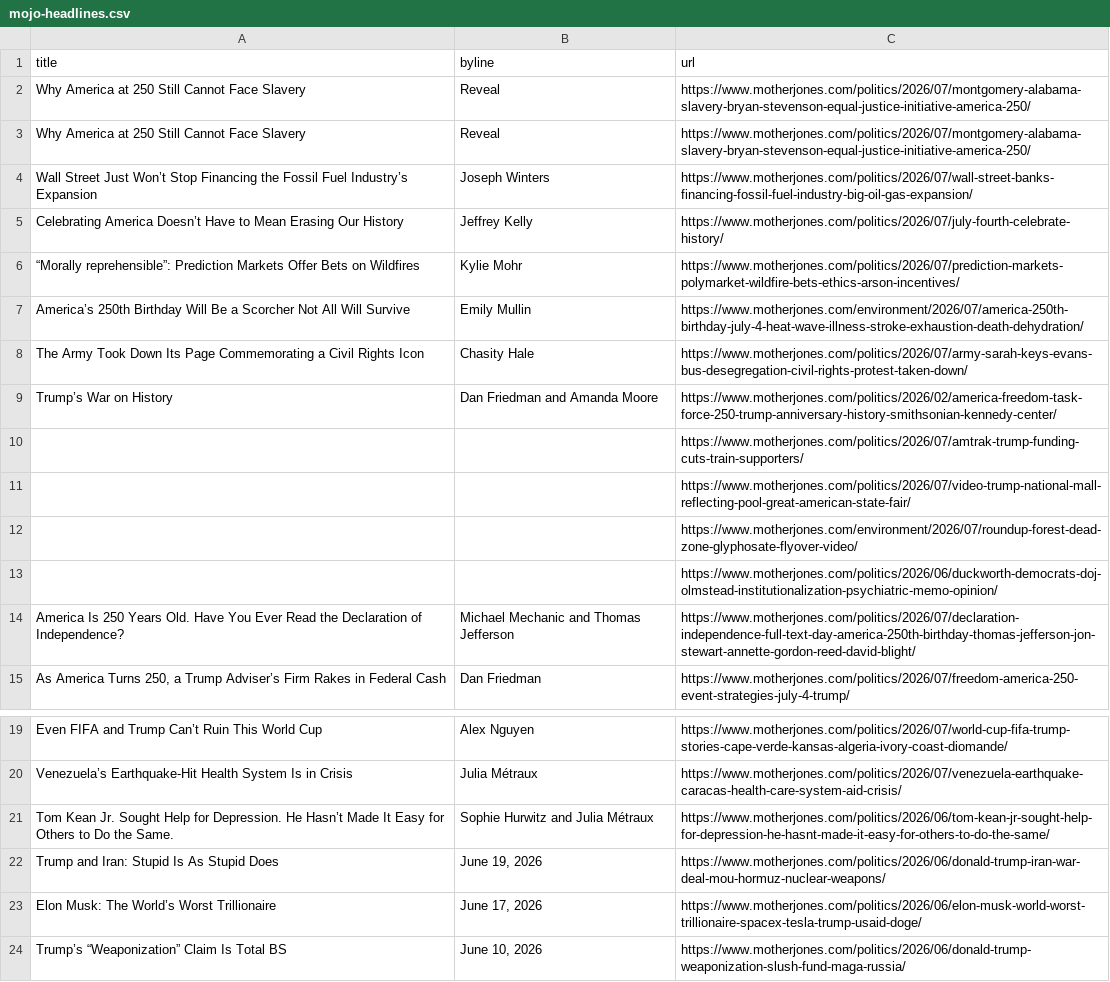
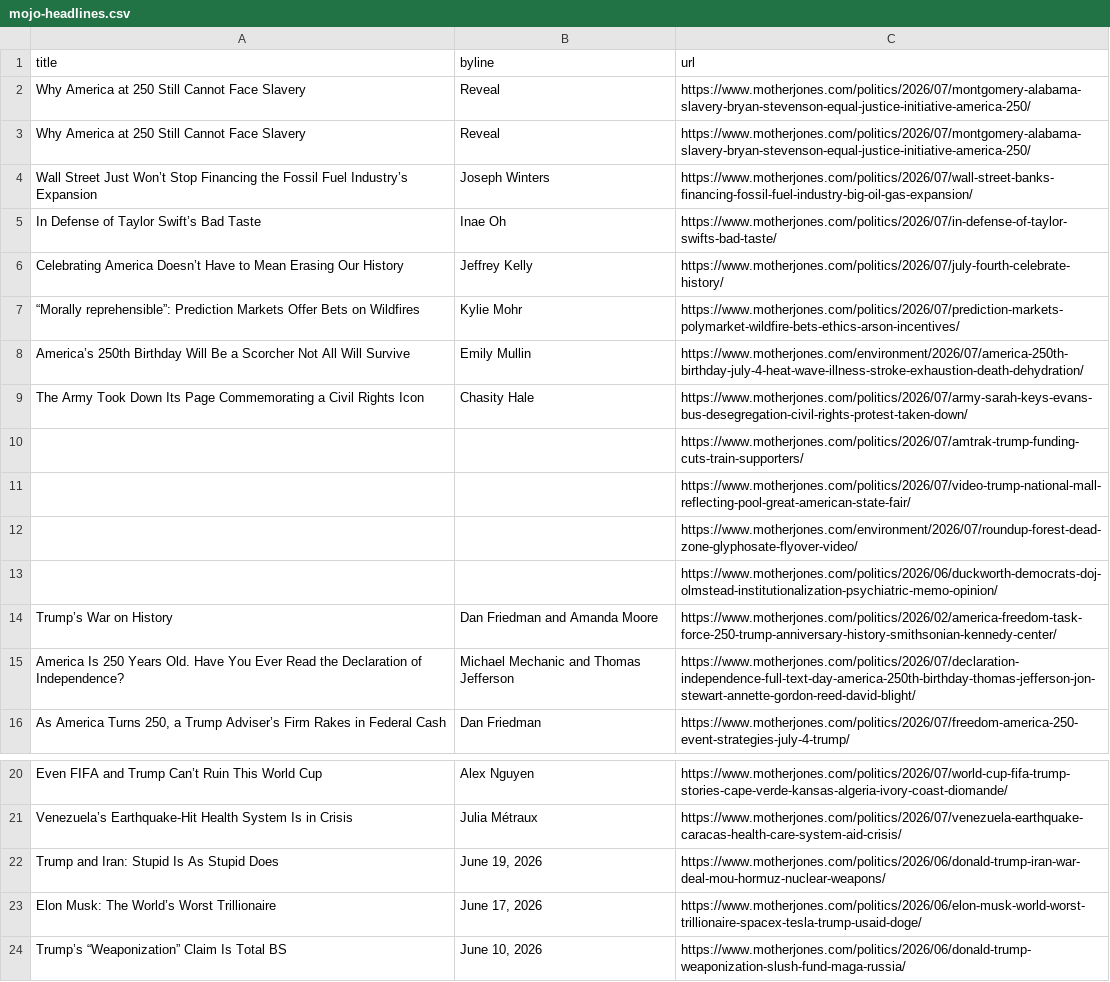
Before and after one commit to abslede/autoscraper, a CSV file: mojo-headlines.csv, drawn as a sheet; only a part is shown, gaps mark what is left out.

```diff
--- a/mojo-headlines.csv
+++ b/mojo-headlines.csv
@@ -4,2 +4,3 @@ Why America at 250 Still Cannot Face Slavery,Reveal,https://www.motherjones.com/
 Wall Street Just Won’t Stop Financing the Fossil Fuel Industry’s Expansion,Joseph Winters,https://www.motherjones.com/politics/2026/07/wall-street-banks-financing-fossil-fuel-industry-big-oil-gas-expansion/
+In Defense of Taylor Swift’s Bad Taste,Inae Oh,https://www.motherjones.com/politics/2026/07/in-defense-of-taylor-swifts-bad-taste/
 Celebrating America Doesn’t Have to Mean Erasing Our History,Jeffrey Kelly,https://www.motherjones.com/politics/2026/07/july-fourth-celebrate-history/
@@ -8,3 +9,2 @@ America’s 250th Birthday Will Be a Scorcher Not All Will Survive,Emily Mullin,
 The Army Took Down Its Page Commemorating a Civil Rights Icon,Chasity Hale,https://www.motherjones.com/politics/2026/07/army-sarah-keys-evans-bus-desegregation-civil-rights-protest-taken-down/
-Trump’s War on History,Dan Friedman and Amanda Moore,https://www.motherjones.com/politics/2026/02/america-freedom-task-force-250-trump-anniversary-history-smithsonian-kennedy-center/
 ,,https://www.motherjones.com/politics/2026/07/amtrak-trump-funding-cuts-train-supporters/
@@ -13,2 +13,3 @@ Trump’s War on History,Dan Friedman and Amanda Moore,https://www.motherjones.c
 ,,https://www.motherjones.com/politics/2026/06/duckworth-democrats-doj-olmstead-institutionalization-psychiatric-memo-opinion/
+Trump’s War on History,Dan Friedman and Amanda Moore,https://www.motherjones.com/politics/2026/02/america-freedom-task-force-250-trump-anniversary-history-smithsonian-kennedy-center/
 America Is 250 Years Old. Have You Ever Read the Declaration of Independence?,Michael Mechanic and Thomas Jefferson,https://www.motherjones.com/politics/2026/07/declaration-independence-full-text-day-america-250th-birthday-thomas-jefferson-jon-stewart-annette-gordon-reed-david-blight/
@@ -20,3 +21,2 @@ Even FIFA and Trump Can’t Ruin This World Cup,Alex Nguyen,https://www.motherjo
 Venezuela’s Earthquake-Hit Health System Is in Crisis,Julia Métraux,https://www.motherjones.com/politics/2026/07/venezuela-earthquake-caracas-health-care-system-aid-crisis/
-Tom Kean Jr. Sought Help for Depression. He Hasn’t Made It Easy for Others to Do the Same.,Sophie Hurwitz and Julia Métraux,https://www.motherjones.com/politics/2026/06/tom-kean-jr-sought-help-for-depression-he-hasnt-made-it-easy-for-others-to-do-the-same/
 Trump and Iran: Stupid Is As Stupid Does,"June 19, 2026",https://www.motherjones.com/politics/2026/06/donald-trump-iran-war-deal-mou-hormuz-nuclear-weapons/
```
